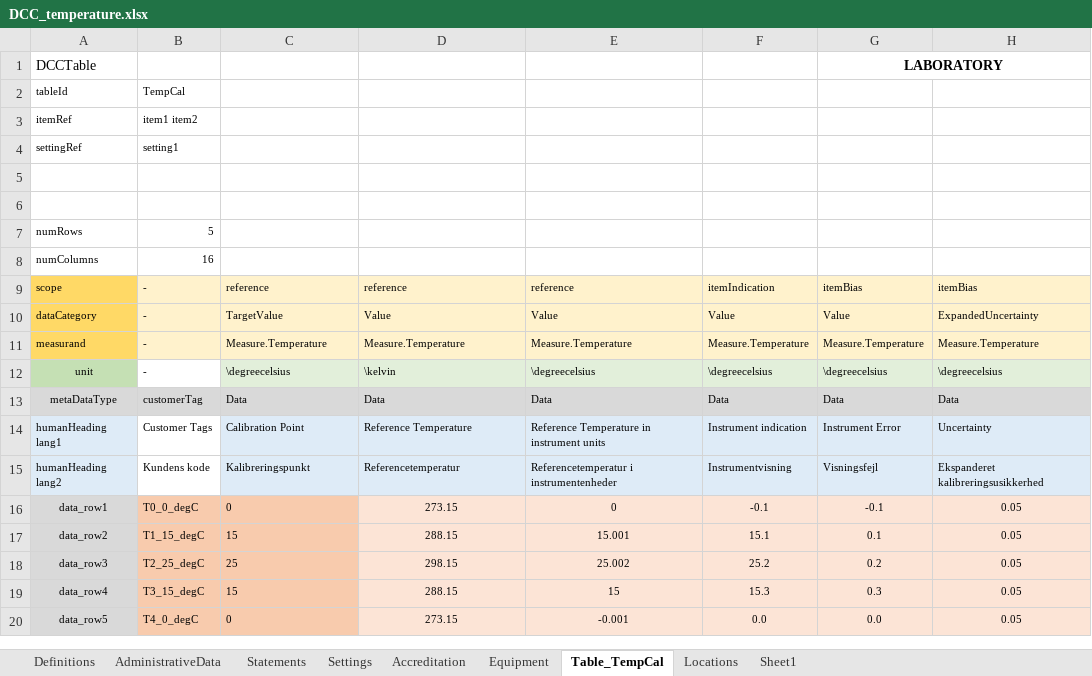
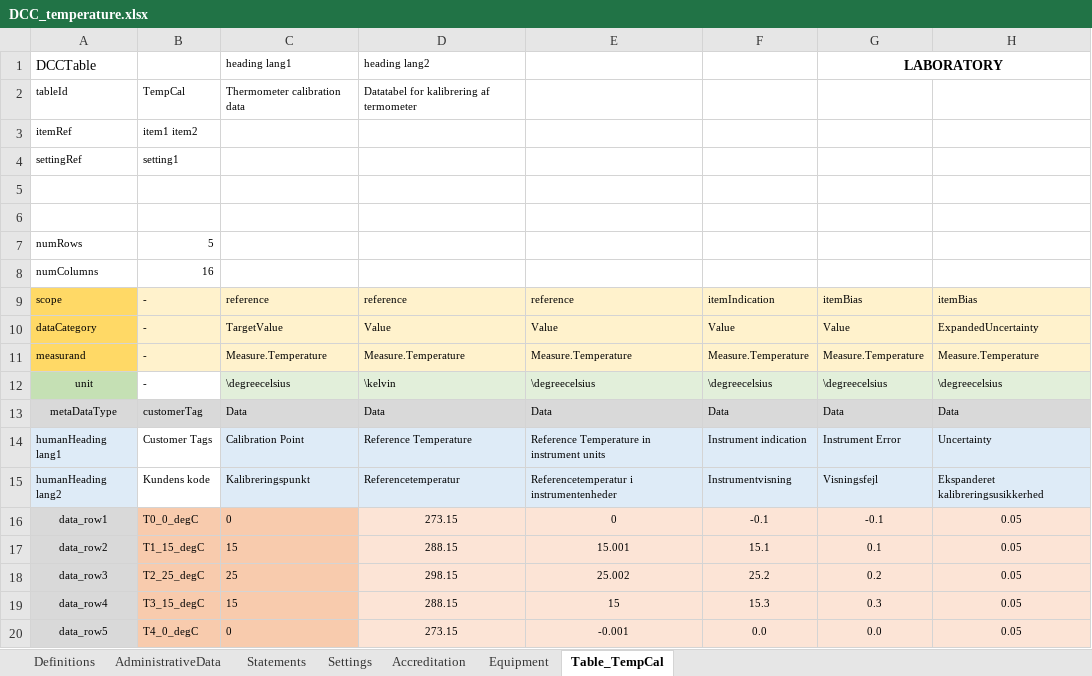
Before and after one commit to TC-IM-1448/DCC-Tables, an Excel workbook: Examples/DCC_temperature.xlsx, sheet Table_TempCal, drawn as a sheet; only a part is shown; values as stored, in another font and other column widths than the file's, no borders; the diff names each change by its address in the sheet, - before the commit and + after, or states it on an @@ line.

Commit message:
Streamline various elements and element headings

```diff
--- a/Examples/DCC_temperature.xlsx (sheet Table_TempCal)
+++ b/Examples/DCC_temperature.xlsx (sheet Table_TempCal)
@@ sheet tab hidden: Locations @@
-sheet tab: Sheet1
-C1: (empty)
+C1: heading lang1
-D1: (empty)
+D1: heading lang2
-C2: (empty)
+C2: Thermometer calibration data
-D2: (empty)
+D2: Datatabel for kalibrering af termometer
```
Also changed, not shown: sheet AdministrativeData, sheet Settings, DCC_template.xlsx, 4 other files.
